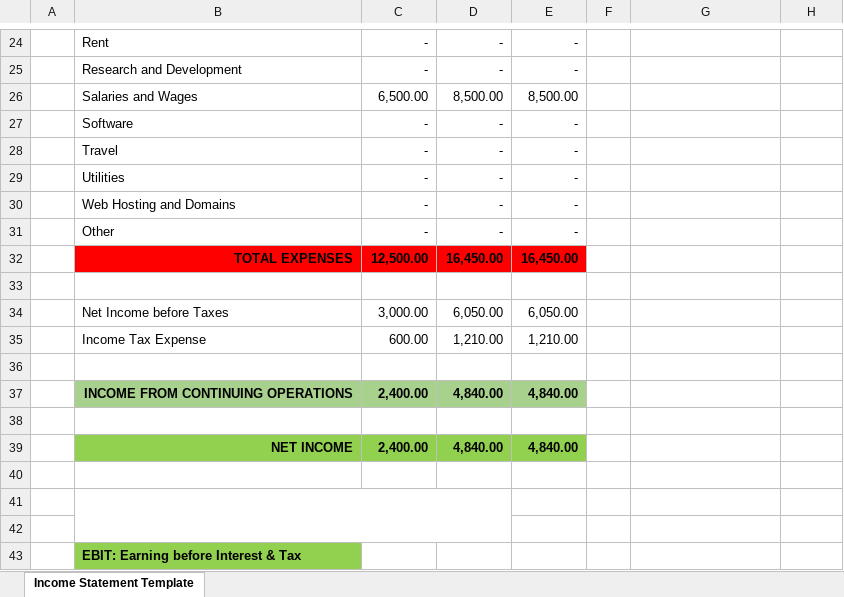
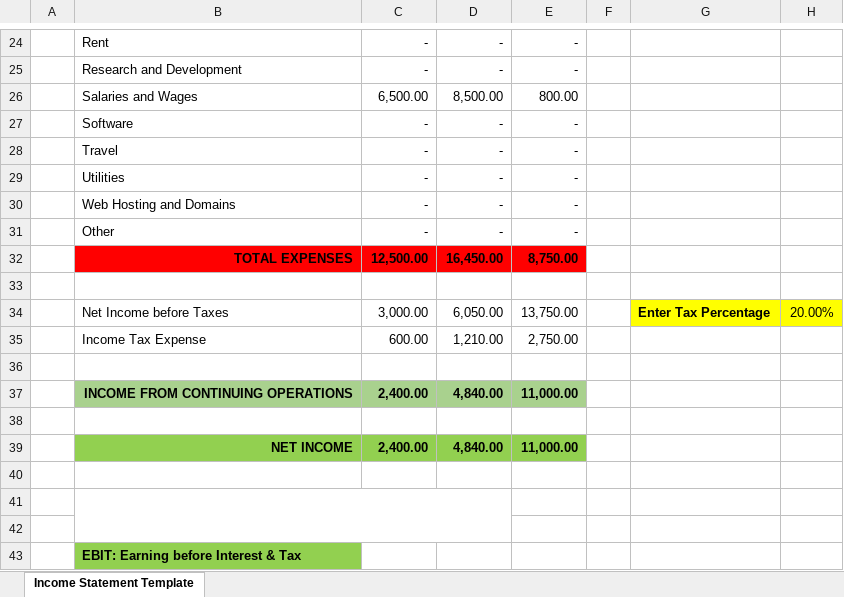
Before and after one commit to navaid7890/mindcloud, an Excel workbook: My_application/third_party/PHPExcel/finance/test2.xlsx, sheet Income Statement Template, drawn as a sheet; only a part is shown, gaps mark what is left out; values as stored, in another font and other column widths than the file's, no borders; charts and pictures not drawn; the diff names each change by its address in the sheet, - before the commit and + after, or states it on an @@ line.

Commit message:
updated Income statement

```diff
--- a/My_application/third_party/PHPExcel/finance/test2.xlsx (sheet Income Statement Template)
+++ b/My_application/third_party/PHPExcel/finance/test2.xlsx (sheet Income Statement Template)
-E26: 8,500.00
+E26: 800.00
-E32: 16,450.00
+E32: 8,750.00
-E34: 6,050.00
+E34: 13,750.00
-G34: (empty)
+G34: Enter Tax Percentage
-G34:H34 fill: none
+G34:H34 fill: #FFFF00
-H34: (empty)
+H34: 20.00%
-E35: 1,210.00
+E35: 2,750.00
-E37: 4,840.00
+E37: 11,000.00
-E39: 4,840.00
+E39: 11,000.00
```
Also changed, not shown: formulas that keep their value, 4 other files.
